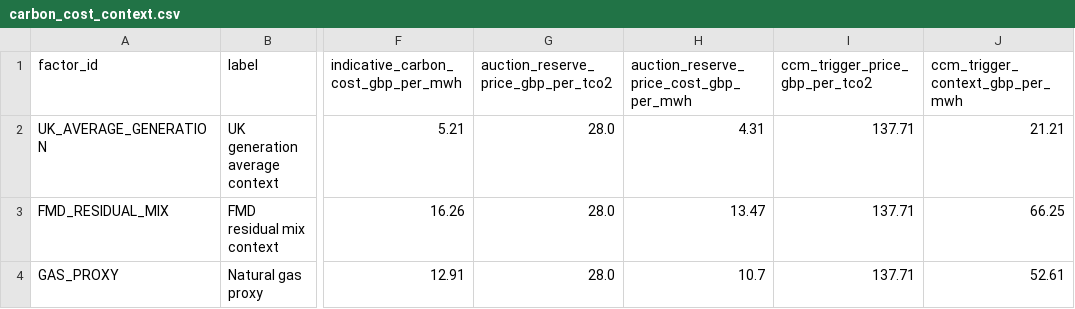
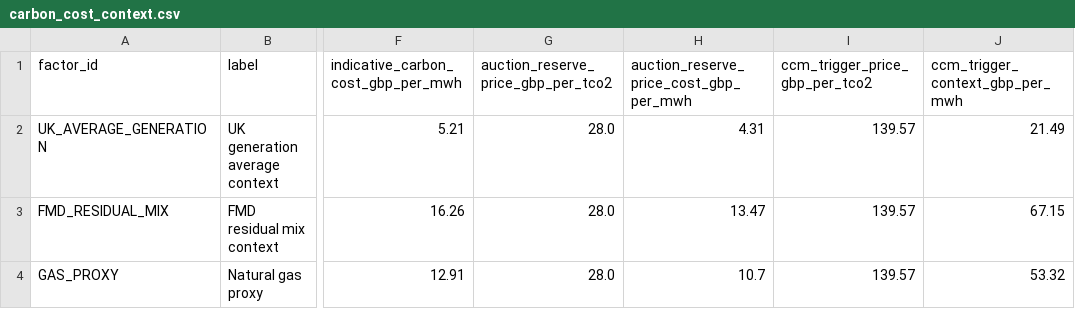
Before and after one commit to TannerL22/uk-carbon-rego-monitor, a CSV file: data/processed/carbon_cost_context.csv, drawn as a sheet; only a part is shown, gaps mark what is left out; the diff names each change by its address in the sheet, - before the commit and + after, or states it on an @@ line.

```diff
--- a/data/processed/carbon_cost_context.csv
+++ b/data/processed/carbon_cost_context.csv
-I2:I4 (ccm_trigger_price_gbp_per_tco2): 137.71
+I2:I4 (ccm_trigger_price_gbp_per_tco2): 139.57
-J2 (ccm_trigger_context_gbp_per_mwh): 21.21
+J2 (ccm_trigger_context_gbp_per_mwh): 21.49
-J3 (ccm_trigger_context_gbp_per_mwh): 66.25
+J3 (ccm_trigger_context_gbp_per_mwh): 67.15
-J4 (ccm_trigger_context_gbp_per_mwh): 52.61
+J4 (ccm_trigger_context_gbp_per_mwh): 53.32
```
Also changed, not shown: data/raw/carbon/eua_auction_results.csv, data/raw/carbon/uk_ets_ccm_monthly_prices.csv, 10 other files.
